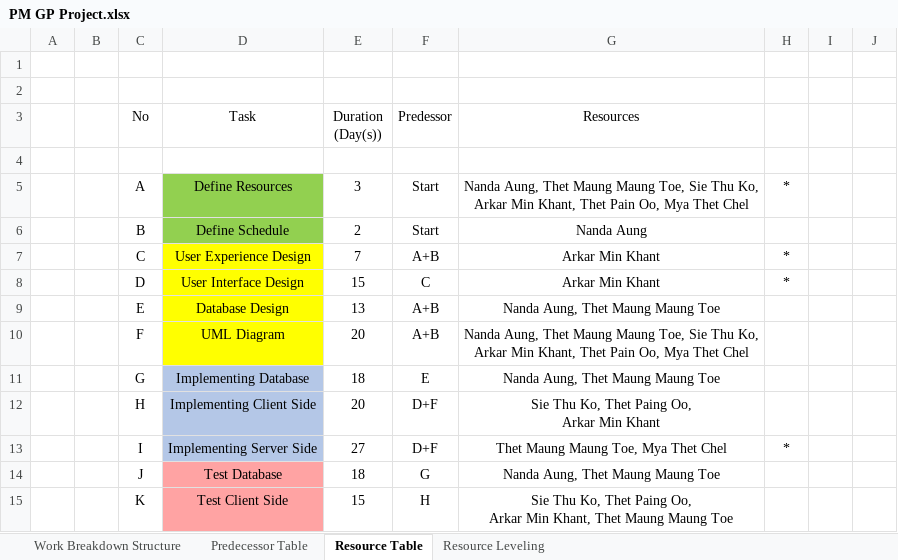
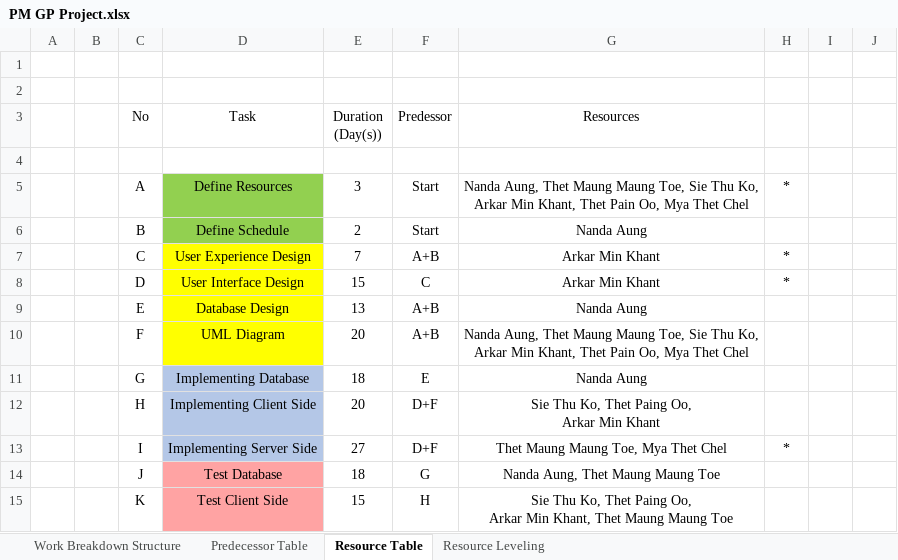
Before and after one commit to t0e/tech_hunters, an Excel workbook: Project Management Folder/PM GP Project.xlsx, sheet Resource Table, drawn as a sheet; only a part is shown; values as stored, in another font and other column widths than the file's, no borders; the diff names each change by its address in the sheet, - before the commit and + after, or states it on an @@ line.

Commit message:
Changed Resources in both project and excel files and title
>Changed to Health Plus
>Changed to only Nanda Aung in both Database Design and Implementation

```diff
--- a/Project Management Folder/PM GP Project.xlsx (sheet Resource Table)
+++ b/Project Management Folder/PM GP Project.xlsx (sheet Resource Table)
-G9 (Resources): Nanda Aung, Thet Maung Maung Toe
+G9 (Resources): Nanda Aung
-G11 (Resources): Nanda Aung, Thet Maung Maung Toe
+G11 (Resources): Nanda Aung
```
Also changed, not shown: sheet Resource Leveling, sheet Work Breakdown Structure, 2 other files.
